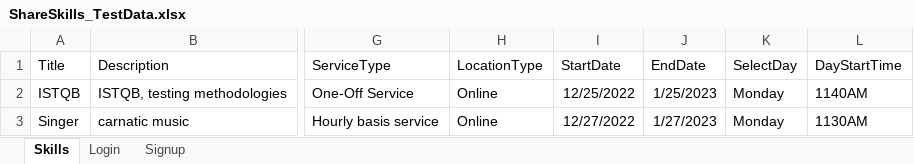
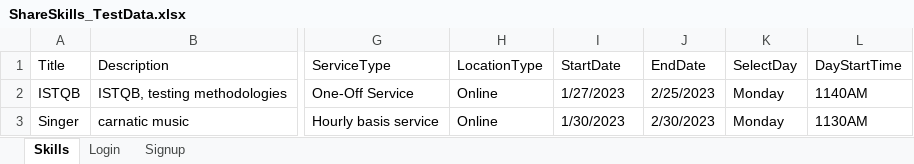
Before and after one commit to SunehaBurra/September2022, an Excel workbook: CompetitionTask1/CompetitionTask1/ExternalFiles/ShareSkills_TestData.xlsx, sheet Skills, drawn as a sheet; only a part is shown, gaps mark what is left out; values as stored, in another font and other column widths than the file's, no borders; the diff names each change by its address in the sheet, - before the commit and + after, or states it on an @@ line.

```diff
--- a/CompetitionTask1/CompetitionTask1/ExternalFiles/ShareSkills_TestData.xlsx (sheet Skills)
+++ b/CompetitionTask1/CompetitionTask1/ExternalFiles/ShareSkills_TestData.xlsx (sheet Skills)
-I2 (StartDate): 12/25/2022
+I2 (StartDate): 1/27/2023
-J2 (EndDate): 1/25/2023
+J2 (EndDate): 2/25/2023
-I3 (StartDate): 12/27/2022
+I3 (StartDate): 1/30/2023
-J3 (EndDate): 1/27/2023
+J3 (EndDate): 2/30/2023
```
Also changed, not shown: 8 other files.
